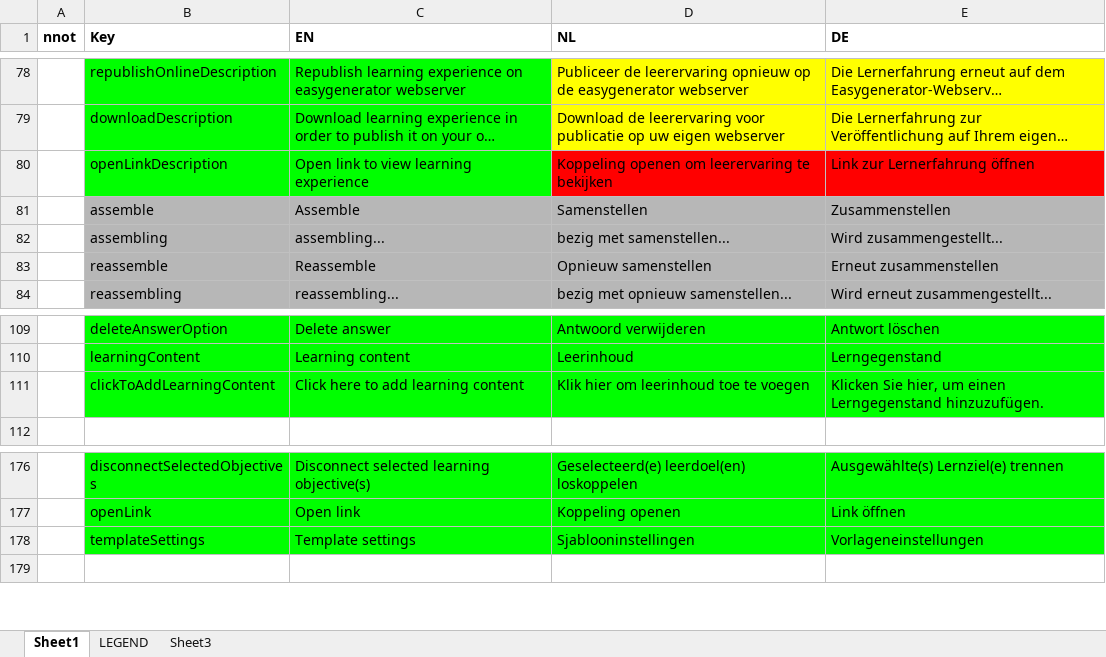
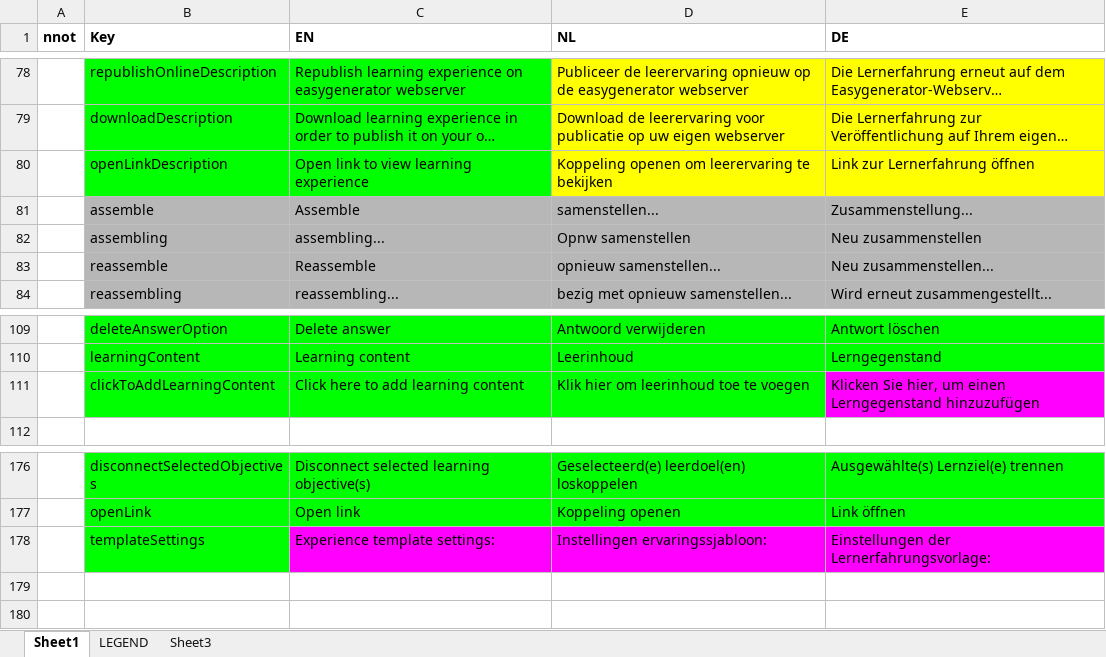
Before and after one commit to jaw4ik/assessment, an Excel workbook: sources/easygenerator.Web/App/localization/resources.xlsx, sheet Sheet1, drawn as a sheet; only a part is shown, gaps mark what is left out; long unchanged cells end in …; values as stored, in another font and other column widths than the file's, no borders; the diff names each change by its address in the sheet, - before the commit and + after, or states it on an @@ line.

Commit message:
new localization
Former-commit-id: 67907e3aa4acd1c2aadb7f084fc24a99be393c1a

```diff
--- a/sources/easygenerator.Web/App/localization/resources.xlsx (sheet Sheet1)
+++ b/sources/easygenerator.Web/App/localization/resources.xlsx (sheet Sheet1)
-D80:E80 fill: #FF0000
+D80:E80 fill: #FFFF00
-D81 (NL): Samenstellen
+D81 (NL): samenstellen...
-E81 (DE): Zusammenstellen
+E81 (DE): Zusammenstellung...
-D82 (NL): bezig met samenstellen...
+D82 (NL): Opnw samenstellen
-E82 (DE): Wird zusammengestellt...
+E82 (DE): Neu zusammenstellen
-D83 (NL): Opnieuw samenstellen
+D83 (NL): opnieuw samenstellen...
-E83 (DE): Erneut zusammenstellen
+E83 (DE): Neu zusammenstellen...
-E111 (DE): …einen Lerngegenstand hinzuzufügen.
+E111 (DE): …einen Lerngegenstand hinzuzufügen
-E111 fill: #00FF00
+E111 fill: #FF00FF
-C178 (EN): Template settings
+C178 (EN): Experience template settings:
-C178:E178 fill: #00FF00
+C178:E178 fill: #FF00FF
-D178 (NL): Sjablooninstellingen
+D178 (NL): Instellingen ervaringssjabloon:
-E178 (DE): Vorlageneinstellungen
+E178 (DE): Einstellungen der Lernerfahrungsvorlage:
+row 179: (empty)
```
Also changed, not shown: 1 other file.
